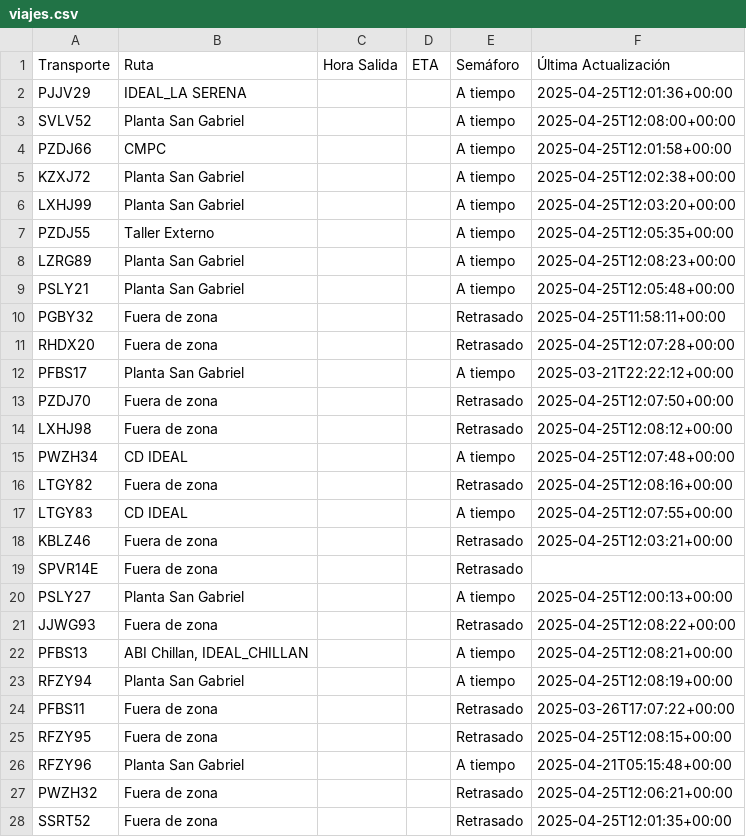
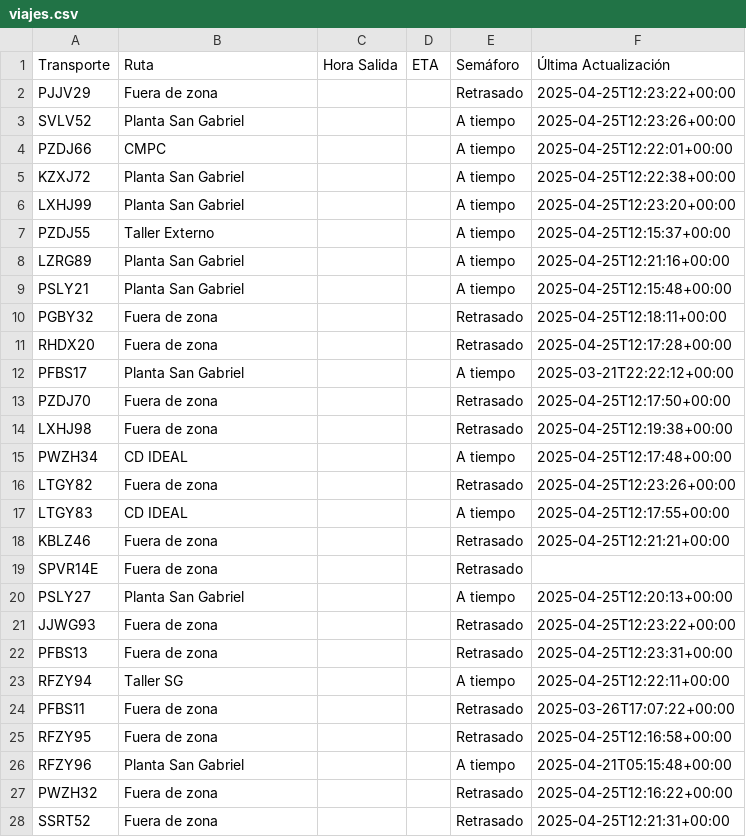
Before and after one commit to ErhickDiaz/Semaforo, a CSV file: viajes.csv, drawn as a sheet; only a part is shown; the diff covers the shown part only.

Commit message:
Actualización automática de viajes.csv

```diff
--- a/viajes.csv
+++ b/viajes.csv
@@ -1,28 +1,28 @@
 Transporte,Ruta,Hora Salida,ETA,Semáforo,Última Actualización
-PJJV29,IDEAL_LA SERENA,,,A tiempo,2025-04-25T12:01:36+00:00
-SVLV52,Planta San Gabriel,,,A tiempo,2025-04-25T12:08:00+00:00
-PZDJ66,CMPC,,,A tiempo,2025-04-25T12:01:58+00:00
-KZXJ72,Planta San Gabriel,,,A tiempo,2025-04-25T12:02:38+00:00
-LXHJ99,Planta San Gabriel,,,A tiempo,2025-04-25T12:03:20+00:00
-PZDJ55,Taller Externo,,,A tiempo,2025-04-25T12:05:35+00:00
-LZRG89,Planta San Gabriel,,,A tiempo,2025-04-25T12:08:23+00:00
-PSLY21,Planta San Gabriel,,,A tiempo,2025-04-25T12:05:48+00:00
-PGBY32,Fuera de zona,,,Retrasado,2025-04-25T11:58:11+00:00
-RHDX20,Fuera de zona,,,Retrasado,2025-04-25T12:07:28+00:00
+PJJV29,Fuera de zona,,,Retrasado,2025-04-25T12:23:22+00:00
+SVLV52,Planta San Gabriel,,,A tiempo,2025-04-25T12:23:26+00:00
+PZDJ66,CMPC,,,A tiempo,2025-04-25T12:22:01+00:00
+KZXJ72,Planta San Gabriel,,,A tiempo,2025-04-25T12:22:38+00:00
+LXHJ99,Planta San Gabriel,,,A tiempo,2025-04-25T12:23:20+00:00
+PZDJ55,Taller Externo,,,A tiempo,2025-04-25T12:15:37+00:00
+LZRG89,Planta San Gabriel,,,A tiempo,2025-04-25T12:21:16+00:00
+PSLY21,Planta San Gabriel,,,A tiempo,2025-04-25T12:15:48+00:00
+PGBY32,Fuera de zona,,,Retrasado,2025-04-25T12:18:11+00:00
+RHDX20,Fuera de zona,,,Retrasado,2025-04-25T12:17:28+00:00
 PFBS17,Planta San Gabriel,,,A tiempo,2025-03-21T22:22:12+00:00
-PZDJ70,Fuera de zona,,,Retrasado,2025-04-25T12:07:50+00:00
-LXHJ98,Fuera de zona,,,Retrasado,2025-04-25T12:08:12+00:00
-PWZH34,CD IDEAL,,,A tiempo,2025-04-25T12:07:48+00:00
-LTGY82,Fuera de zona,,,Retrasado,2025-04-25T12:08:16+00:00
-LTGY83,CD IDEAL,,,A tiempo,2025-04-25T12:07:55+00:00
-KBLZ46,Fuera de zona,,,Retrasado,2025-04-25T12:03:21+00:00
+PZDJ70,Fuera de zona,,,Retrasado,2025-04-25T12:17:50+00:00
+LXHJ98,Fuera de zona,,,Retrasado,2025-04-25T12:19:38+00:00
+PWZH34,CD IDEAL,,,A tiempo,2025-04-25T12:17:48+00:00
+LTGY82,Fuera de zona,,,Retrasado,2025-04-25T12:23:26+00:00
+LTGY83,CD IDEAL,,,A tiempo,2025-04-25T12:17:55+00:00
+KBLZ46,Fuera de zona,,,Retrasado,2025-04-25T12:21:21+00:00
 SPVR14E,Fuera de zona,,,Retrasado,
-PSLY27,Planta San Gabriel,,,A tiempo,2025-04-25T12:00:13+00:00
-JJWG93,Fuera de zona,,,Retrasado,2025-04-25T12:08:22+00:00
-PFBS13,"ABI Chillan, IDEAL_CHILLAN",,,A tiempo,2025-04-25T12:08:21+00:00
-RFZY94,Planta San Gabriel,,,A tiempo,2025-04-25T12:08:19+00:00
+PSLY27,Planta San Gabriel,,,A tiempo,2025-04-25T12:20:13+00:00
+JJWG93,Fuera de zona,,,Retrasado,2025-04-25T12:23:22+00:00
+PFBS13,Fuera de zona,,,Retrasado,2025-04-25T12:23:31+00:00
+RFZY94,Taller SG,,,A tiempo,2025-04-25T12:22:11+00:00
 PFBS11,Fuera de zona,,,Retrasado,2025-03-26T17:07:22+00:00
-RFZY95,Fuera de zona,,,Retrasado,2025-04-25T12:08:15+00:00
+RFZY95,Fuera de zona,,,Retrasado,2025-04-25T12:16:58+00:00
 RFZY96,Planta San Gabriel,,,A tiempo,2025-04-21T05:15:48+00:00
-PWZH32,Fuera de zona,,,Retrasado,2025-04-25T12:06:21+00:00
-SSRT52,Fuera de zona,,,Retrasado,2025-04-25T12:01:35+00:00
+PWZH32,Fuera de zona,,,Retrasado,2025-04-25T12:16:22+00:00
+SSRT52,Fuera de zona,,,Retrasado,2025-04-25T12:21:31+00:00
```
Also changed, not shown: 56 edited cells elsewhere in this file.
